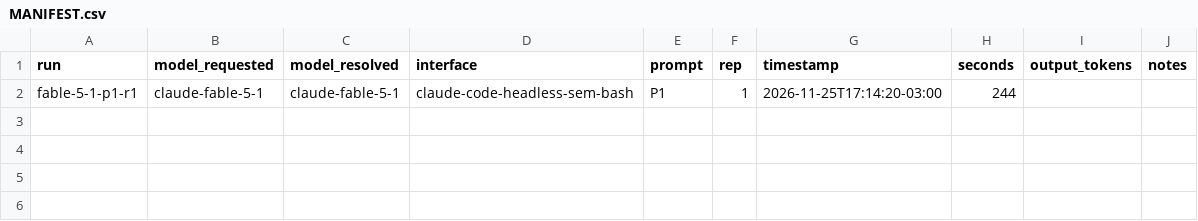
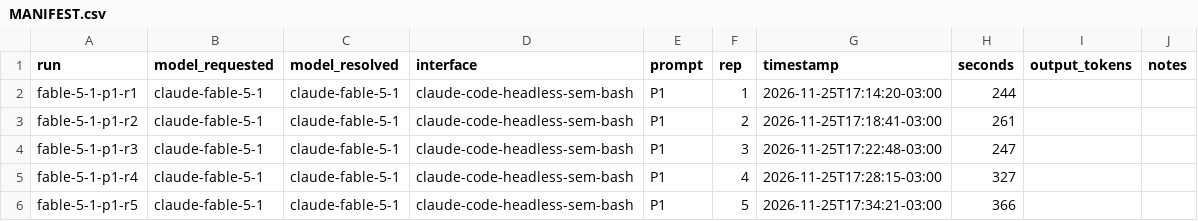
Before and after one commit to vitorklock/unijui-are-ai-tests-better-validator, a CSV file: runs/MANIFEST.csv, drawn as a sheet; the diff names each change by its address in the sheet, - before the commit and + after, or states it on an @@ line.

```diff
--- a/runs/MANIFEST.csv
+++ b/runs/MANIFEST.csv
+row 3: fable-5-1-p1-r2 | claude-fable-5-1 | claude-fable-5-1 | claude-code-headless-sem-bash | P1 | 2 | 2026-11-25T17:18:41-03:00 | 261
+row 4: fable-5-1-p1-r3 | claude-fable-5-1 | claude-fable-5-1 | claude-code-headless-sem-bash | P1 | 3 | 2026-11-25T17:22:48-03:00 | 247
+row 5: fable-5-1-p1-r4 | claude-fable-5-1 | claude-fable-5-1 | claude-code-headless-sem-bash | P1 | 4 | 2026-11-25T17:28:15-03:00 | 327
+row 6: fable-5-1-p1-r5 | claude-fable-5-1 | claude-fable-5-1 | claude-code-headless-sem-bash | P1 | 5 | 2026-11-25T17:34:21-03:00 | 366
```
Also changed, not shown: 8 other files.
